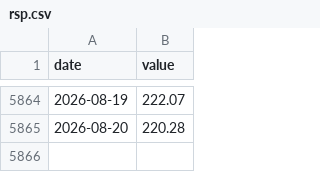
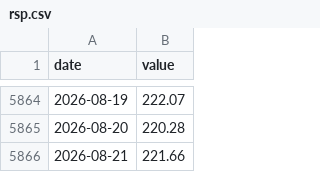
Before and after one commit to JungOhLee/macro-monitoring, a CSV file: data/raw/rsp.csv, drawn as a sheet; only a part is shown, gaps mark what is left out.

```diff
--- a/data/raw/rsp.csv
+++ b/data/raw/rsp.csv
@@ -5865 +5865,2 @@ date,value
 2026-08-20,220.28
+2026-08-21,221.66
```
Also changed, not shown: data/raw/baa10y.csv, data/raw/bamlh0a0hym2.csv, 10 other files.
